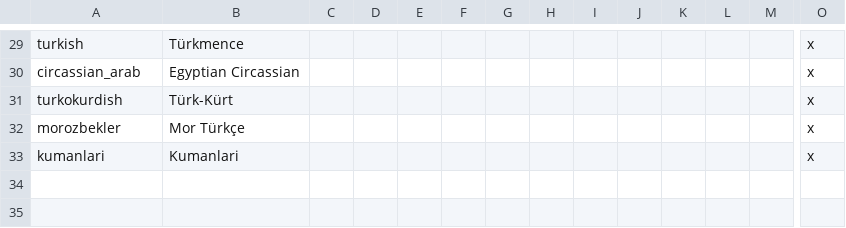
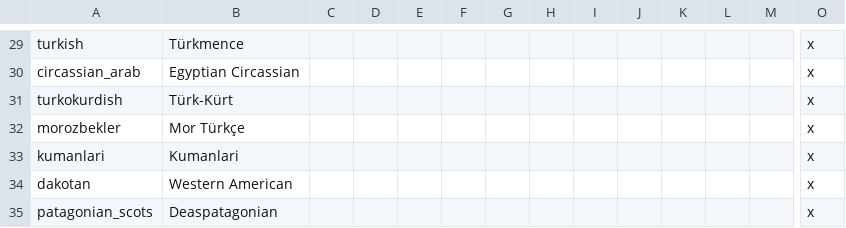
Before and after one commit to marselosgcc/The-Eastern-Brotherhood-Mod, a CSV file: TEB/localisation/ModManeiro_Culturas.csv, drawn as a sheet; only a part is shown, gaps mark what is left out; rows hold the shown columns only; the diff names each change by its address in the sheet, - before the commit and + after, or states it on an @@ line.

Commit message:
nordicização culturas inglesas

```diff
--- a/TEB/localisation/ModManeiro_Culturas.csv
+++ b/TEB/localisation/ModManeiro_Culturas.csv
+row 34: dakotan | Western American |  |  |  |  |  |  |  |  |  |  |  | x
+row 35: patagonian_scots | Deaspatagonian |  |  |  |  |  |  |  |  |  |  |  | x
```
Also changed, not shown: 1 other file.
